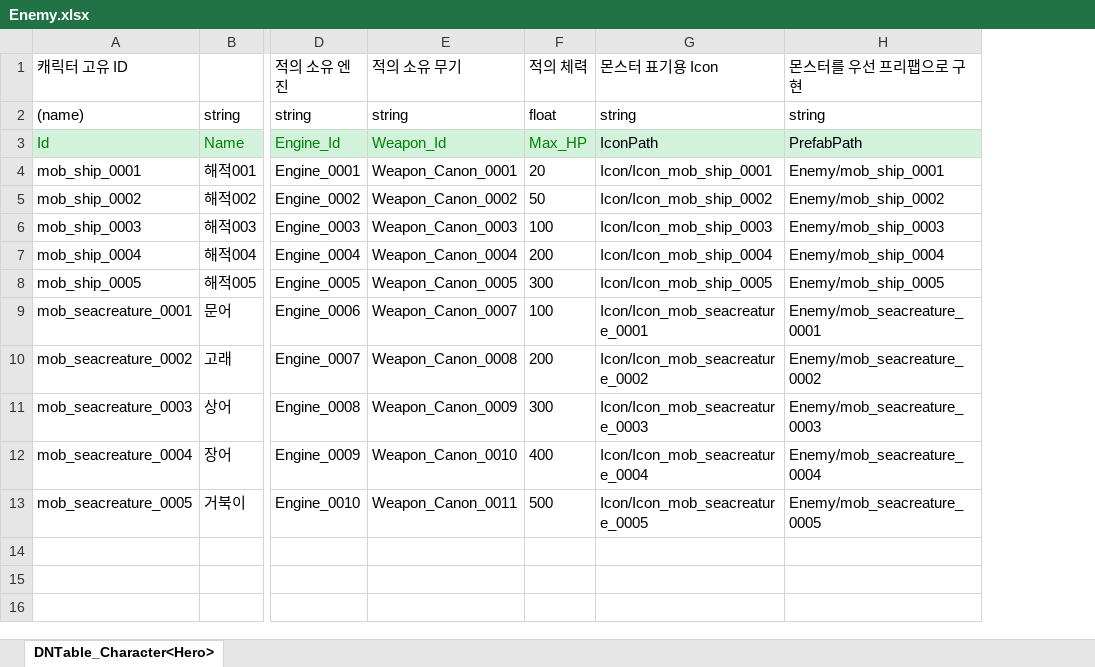
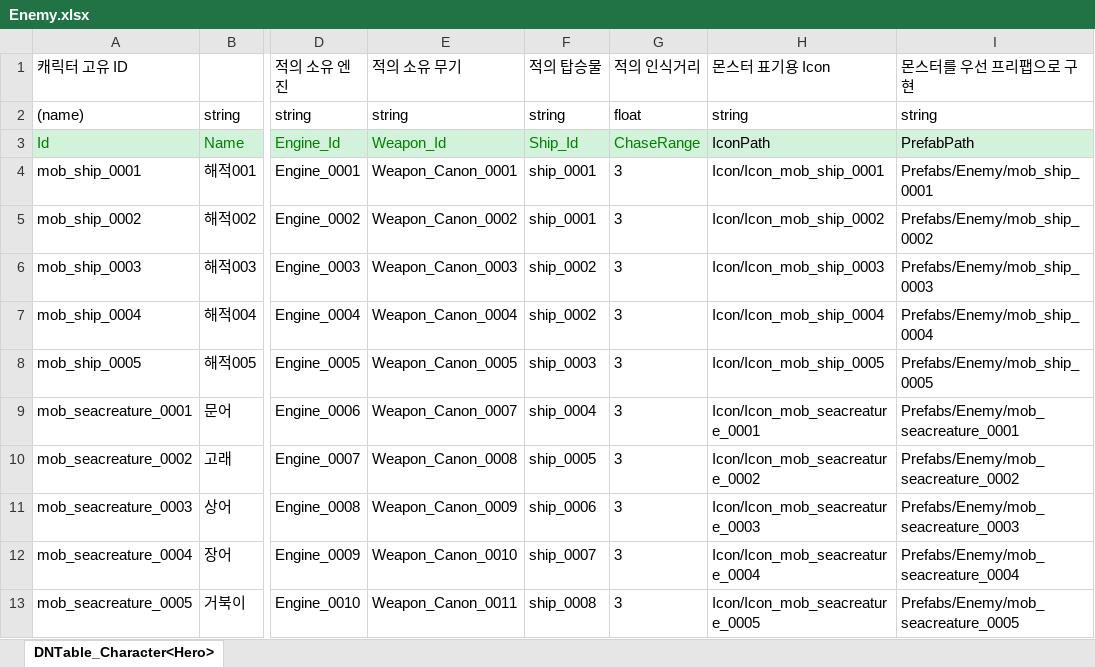
Before and after one commit to shepherdstar27/miniProject_2D, an Excel workbook: JsonConverter/ExcelFiles/Enemy.xlsx, sheet DNTable_Character<Hero>, drawn as a sheet; only a part is shown, gaps mark what is left out; values as stored, in another font and other column widths than the file's, no borders; removed rows and columns are numbered as before the commit, all else as after; the diff names each change by its address in the sheet, - before the commit and + after, or states it on an @@ line.

Commit message:
[게임 작업] 10.1 Ship 데이터 드리븐 추가, 적의 인식범위 추가, 적이 인식범위 이내로 플레이어가 들어오면 추적하도록 작업

```diff
--- a/JsonConverter/ExcelFiles/Enemy.xlsx (sheet DNTable_Character<Hero>)
+++ b/JsonConverter/ExcelFiles/Enemy.xlsx (sheet DNTable_Character<Hero>)
-column F (적의 체력), rows 2-13: float | Max_HP | 20 | 50 | 100 | 200 | 300 | 100 | 200 | 300 | 400 | 500
+column F (적의 탑승물), rows 2-13: string | Ship_Id | ship_0001 | ship_0001 | ship_0002 | ship_0002 | ship_0003 | ship_0004 | ship_0005 | ship_0006 | ship_0007 | ship_0008
+column G (적의 인식거리), rows 2-13: float | ChaseRange | 3 | 3 | 3 | 3 | 3 | 3 | 3 | 3 | 3 | 3
-I4 (몬스터를 우선 프리팹으로 구현): Enemy/mob_ship_0001
+I4 (몬스터를 우선 프리팹으로 구현): Prefabs/Enemy/mob_ship_0001
-I5 (몬스터를 우선 프리팹으로 구현): Enemy/mob_ship_0002
+I5 (몬스터를 우선 프리팹으로 구현): Prefabs/Enemy/mob_ship_0002
-I6 (몬스터를 우선 프리팹으로 구현): Enemy/mob_ship_0003
+I6 (몬스터를 우선 프리팹으로 구현): Prefabs/Enemy/mob_ship_0003
-I7 (몬스터를 우선 프리팹으로 구현): Enemy/mob_ship_0004
+I7 (몬스터를 우선 프리팹으로 구현): Prefabs/Enemy/mob_ship_0004
-I8 (몬스터를 우선 프리팹으로 구현): Enemy/mob_ship_0005
+I8 (몬스터를 우선 프리팹으로 구현): Prefabs/Enemy/mob_ship_0005
-I9 (몬스터를 우선 프리팹으로 구현): Enemy/mob_seacreature_0001
+I9 (몬스터를 우선 프리팹으로 구현): Prefabs/Enemy/mob_seacreature_0001
-I10 (몬스터를 우선 프리팹으로 구현): Enemy/mob_seacreature_0002
+I10 (몬스터를 우선 프리팹으로 구현): Prefabs/Enemy/mob_seacreature_0002
-I11 (몬스터를 우선 프리팹으로 구현): Enemy/mob_seacreature_0003
+I11 (몬스터를 우선 프리팹으로 구현): Prefabs/Enemy/mob_seacreature_0003
-I12 (몬스터를 우선 프리팹으로 구현): Enemy/mob_seacreature_0004
+I12 (몬스터를 우선 프리팹으로 구현): Prefabs/Enemy/mob_seacreature_0004
-I13 (몬스터를 우선 프리팹으로 구현): Enemy/mob_seacreature_0005
+I13 (몬스터를 우선 프리팹으로 구현): Prefabs/Enemy/mob_seacreature_0005
```
Also changed, not shown: 15 other files.
